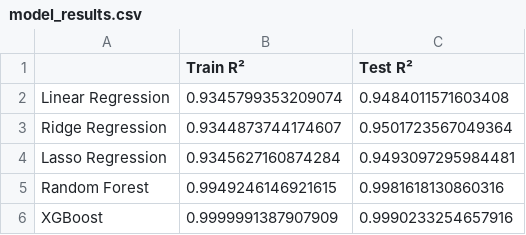
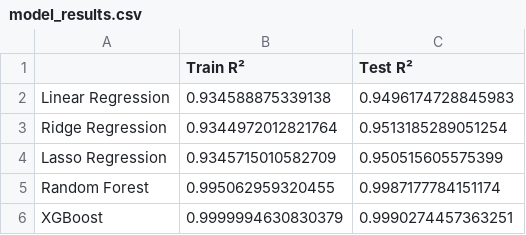
Before and after one commit to HibaAmin12/aqi-data-logger, a CSV file: model_outputs/model_results.csv, drawn as a sheet.

```diff
--- a/model_outputs/model_results.csv
+++ b/model_outputs/model_results.csv
@@ -1,6 +1,6 @@
 ,Train R²,Test R²
-Linear Regression,0.9345799353209074,0.9484011571603408
-Ridge Regression,0.9344873744174607,0.9501723567049364
-Lasso Regression,0.9345627160874284,0.9493097295984481
-Random Forest,0.9949246146921615,0.9981618130860316
-XGBoost,0.9999991387907909,0.9990233254657916
+Linear Regression,0.934588875339138,0.9496174728845983
+Ridge Regression,0.9344972012821764,0.9513185289051254
+Lasso Regression,0.9345715010582709,0.950515605575399
+Random Forest,0.995062959320455,0.9987177784151174
+XGBoost,0.9999994630830379,0.9990274457363251
```
Also changed, not shown: latest_pollutants.csv, processed_data.csv, 2 other files.
